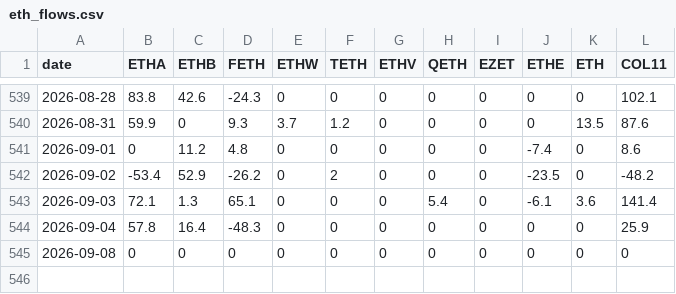
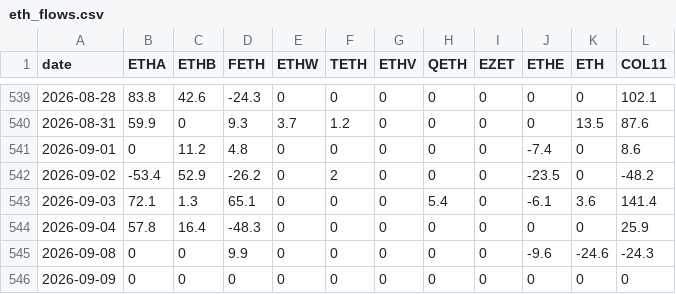
Before and after one commit to btabiado/alpine-data, a CSV file: data/eth_flows.csv, drawn as a sheet; only a part is shown, gaps mark what is left out.

```diff
--- a/data/eth_flows.csv
+++ b/data/eth_flows.csv
@@ -544,2 +544,3 @@ date,ETHA,ETHB,FETH,ETHW,TETH,ETHV,QETH,EZET,ETHE,ETH,COL11
 2026-09-04,57.8,16.4,-48.3,0,0,0,0,0,0,0,25.9
-2026-09-08,0,0,0,0,0,0,0,0,0,0,0
+2026-09-08,0,0,9.9,0,0,0,0,0,-9.6,-24.6,-24.3
+2026-09-09,0,0,0,0,0,0,0,0,0,0,0
```
Also changed, not shown: data/btc_flows.csv.
